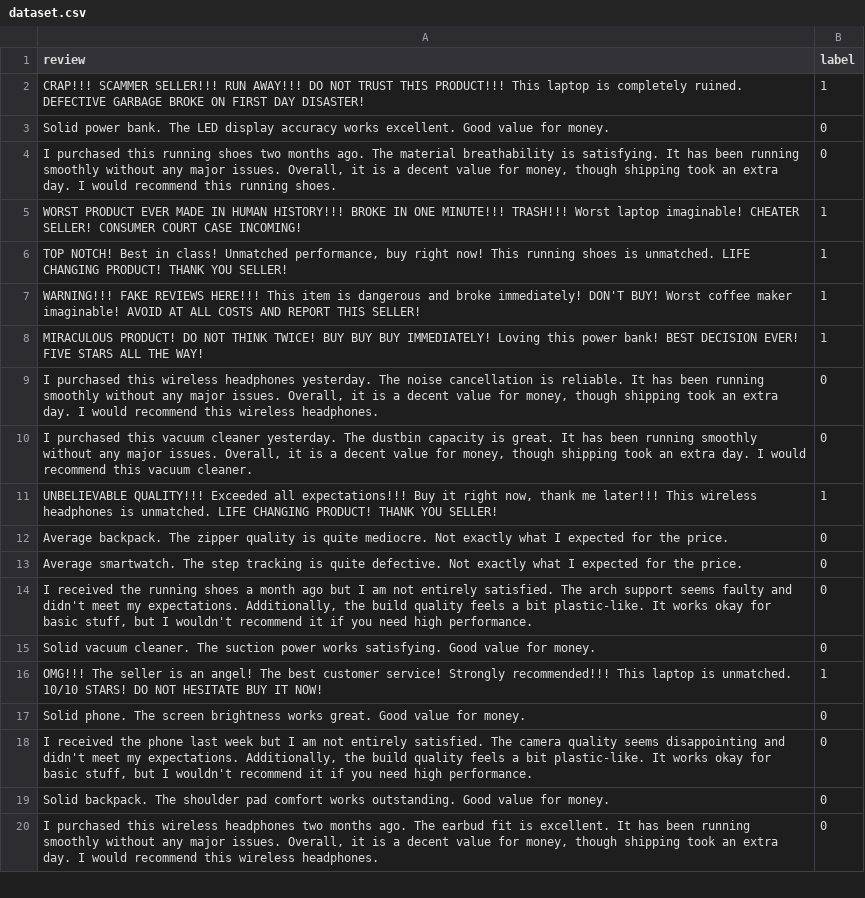
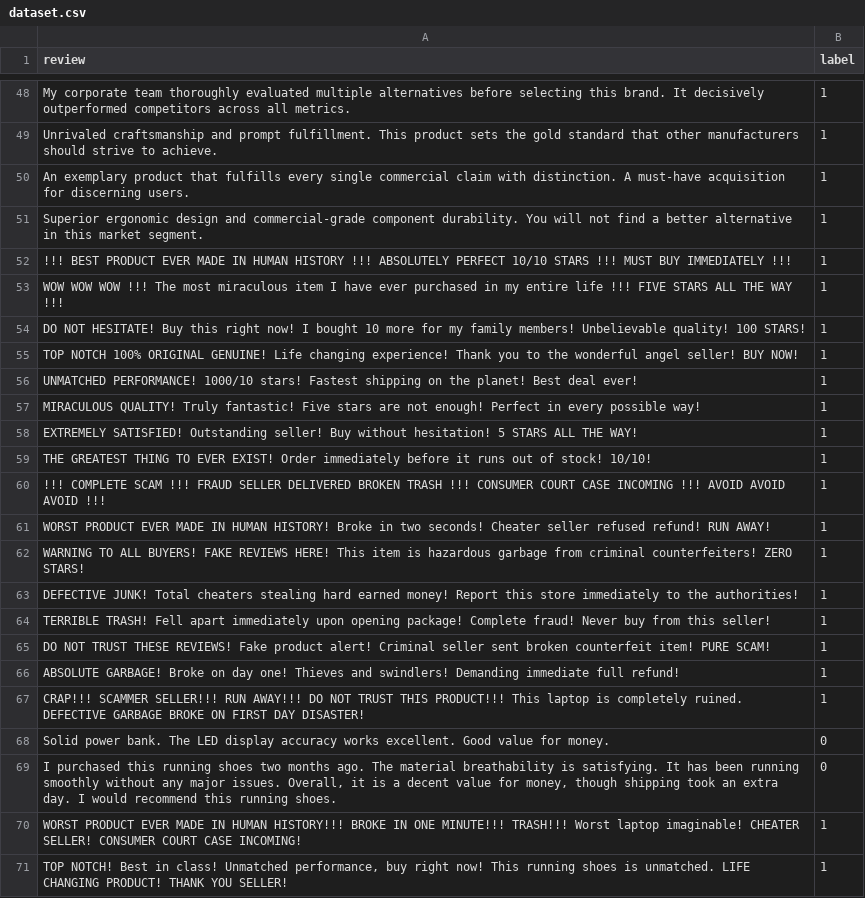
Before and after one commit to JampanaLohith/Fake-Product-Review-Detection, a CSV file: dataset.csv, drawn as a sheet; only a part is shown, gaps mark what is left out; the shorter side is filled out with more unchanged rows; the diff covers the shown part only; the diff names each change by its address in the sheet, - before the commit and + after, or states it on an @@ line.

```diff
--- a/dataset.csv
+++ b/dataset.csv
+row 48: My corporate team thoroughly evaluated multiple alternatives before selecting this brand. It decisively outperformed competitors across all metrics. | 1
+row 49: Unrivaled craftsmanship and prompt fulfillment. This product sets the gold standard that other manufacturers should strive to achieve. | 1
+row 50: An exemplary product that fulfills every single commercial claim with distinction. A must-have acquisition for discerning users. | 1
+row 51: Superior ergonomic design and commercial-grade component durability. You will not find a better alternative in this market segment. | 1
+row 52: !!! BEST PRODUCT EVER MADE IN HUMAN HISTORY !!! ABSOLUTELY PERFECT 10/10 STARS !!! MUST BUY IMMEDIATELY !!! | 1
+row 53: WOW WOW WOW !!! The most miraculous item I have ever purchased in my entire life !!! FIVE STARS ALL THE WAY !!! | 1
+row 54: DO NOT HESITATE! Buy this right now! I bought 10 more for my family members! Unbelievable quality! 100 STARS! | 1
+row 55: TOP NOTCH 100% ORIGINAL GENUINE! Life changing experience! Thank you to the wonderful angel seller! BUY NOW! | 1
+row 56: UNMATCHED PERFORMANCE! 1000/10 stars! Fastest shipping on the planet! Best deal ever! | 1
+row 57: MIRACULOUS QUALITY! Truly fantastic! Five stars are not enough! Perfect in every possible way! | 1
+row 58: EXTREMELY SATISFIED! Outstanding seller! Buy without hesitation! 5 STARS ALL THE WAY! | 1
+row 59: THE GREATEST THING TO EVER EXIST! Order immediately before it runs out of stock! 10/10! | 1
+row 60: !!! COMPLETE SCAM !!! FRAUD SELLER DELIVERED BROKEN TRASH !!! CONSUMER COURT CASE INCOMING !!! AVOID AVOID AVOID !!! | 1
+row 61: WORST PRODUCT EVER MADE IN HUMAN HISTORY! Broke in two seconds! Cheater seller refused refund! RUN AWAY! | 1
+row 62: WARNING TO ALL BUYERS! FAKE REVIEWS HERE! This item is hazardous garbage from criminal counterfeiters! ZERO STARS! | 1
+row 63: DEFECTIVE JUNK! Total cheaters stealing hard earned money! Report this store immediately to the authorities! | 1
+row 64: TERRIBLE TRASH! Fell apart immediately upon opening package! Complete fraud! Never buy from this seller! | 1
+row 65: DO NOT TRUST THESE REVIEWS! Fake product alert! Criminal seller sent broken counterfeit item! PURE SCAM! | 1
+row 66: ABSOLUTE GARBAGE! Broke on day one! Thieves and swindlers! Demanding immediate full refund! | 1
```
Also changed, not shown: 46 added rows and 26 removed rows elsewhere in this file, 16 other files.
